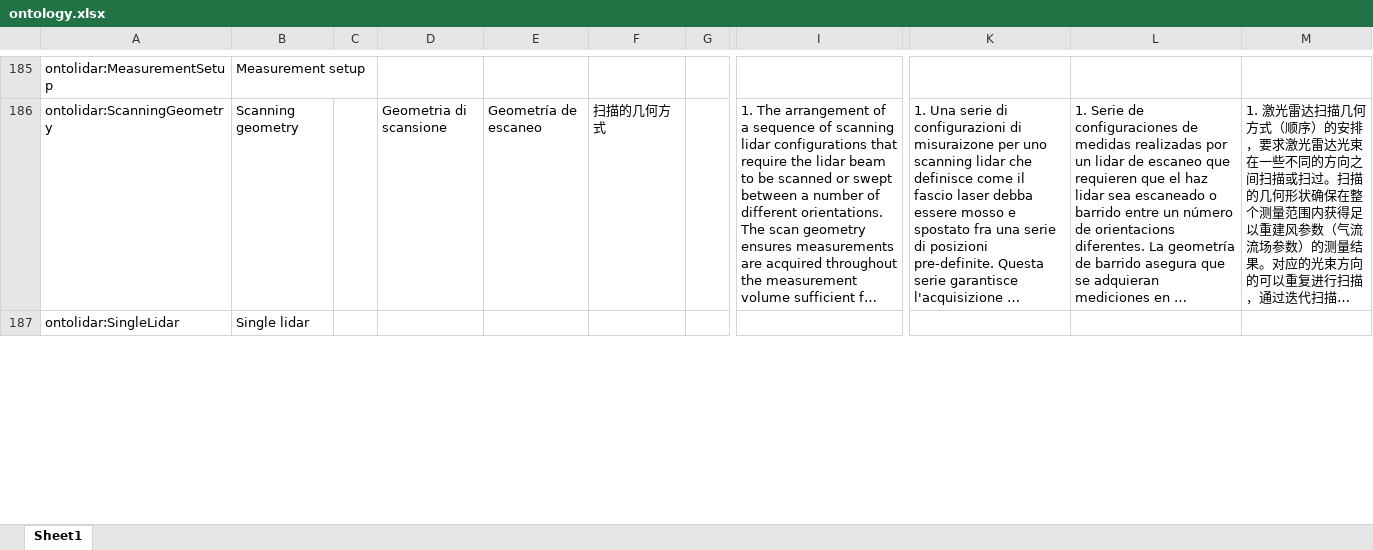
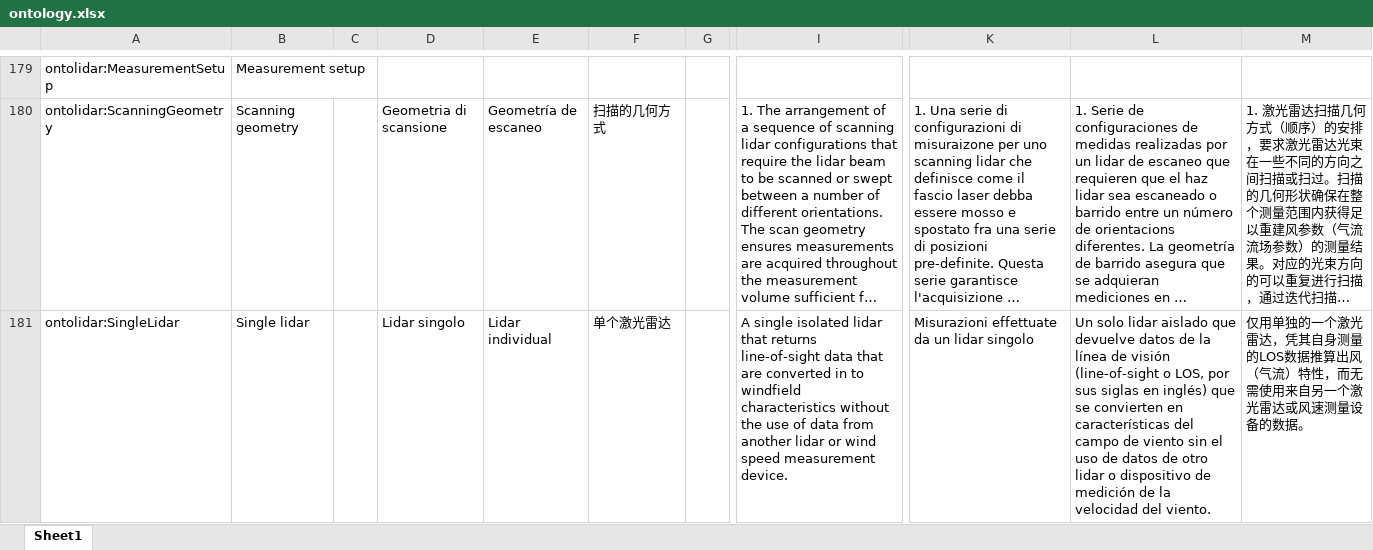
Before and after one commit to IEA-Wind-Task-32/wind-lidar-ontology, an Excel workbook: ontology.xlsx, sheet Sheet1, drawn as a sheet; only a part is shown, gaps mark what is left out; long unchanged cells end in …; values as stored, in another font and other column widths than the file's, no borders; addresses are those after the commit; the diff covers the shown part only; the diff names each change by its address in the sheet, - before the commit and + after, or states it on an @@ line.

```diff
--- a/ontology.xlsx (sheet Sheet1)
+++ b/ontology.xlsx (sheet Sheet1)
-D181: (empty)
+D181: Lidar singolo
-E181: (empty)
+E181: Lidar individual
-F181: (empty)
+F181: 单个激光雷达
-I181: (empty)
+I181: A single isolated lidar that returns line-of-sight data that are converted in to windfield characteristics without the use of data from another lidar or wind speed measurement device.
-K181: (empty)
+K181: Misurazioni effettuate da un lidar singolo
-L181: (empty)
+L181: Un solo lidar aislado que devuelve datos de la línea de visión (line-of-sight o LOS, por sus siglas en inglés) que se convierten en características del campo de viento sin el uso de datos de otro lidar o dispositivo de medición de la velocidad del viento.
-M181: (empty)
+M181: 仅用单独的一个激光雷达，凭其自身测量的LOS数据推算出风（气流）特性，而无需使用来自另一个激光雷达或风速测量设备的数据。
```
Also changed, not shown: 23 added rows, 32 removed rows, 2 moved rows and 130 edited cells elsewhere in this sheet, 4 other files.
